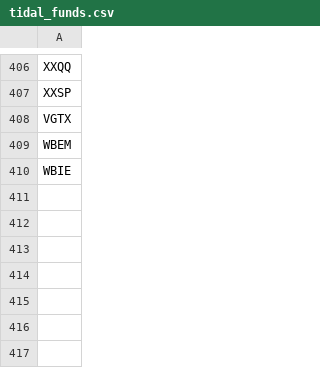
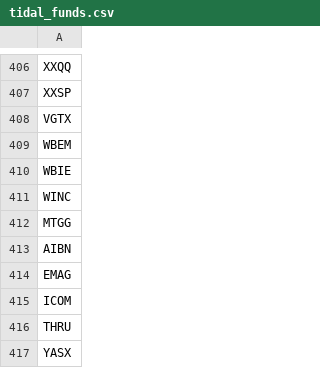
Before and after one commit to rayalbertini/lmm-tracker, a CSV file: reference/tidal_funds.csv, drawn as a sheet; only a part is shown, gaps mark what is left out.

Commit message:
Update tidal_funds.csv

```diff
--- a/reference/tidal_funds.csv
+++ b/reference/tidal_funds.csv
@@ -410 +410,8 @@ WBEM
 WBIE
+WINC
+MTGG
+AIBN
+EMAG
+ICOM
+THRU
+YASX
```
